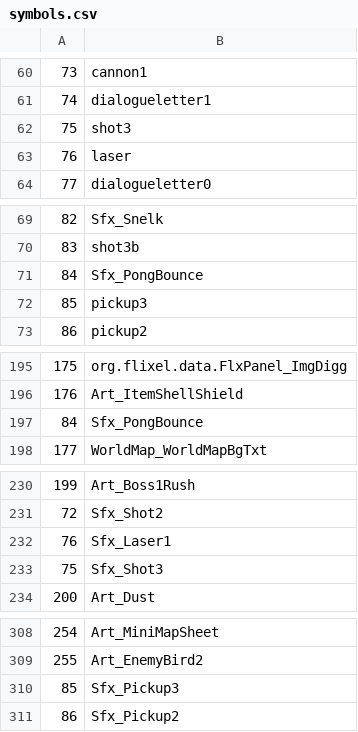
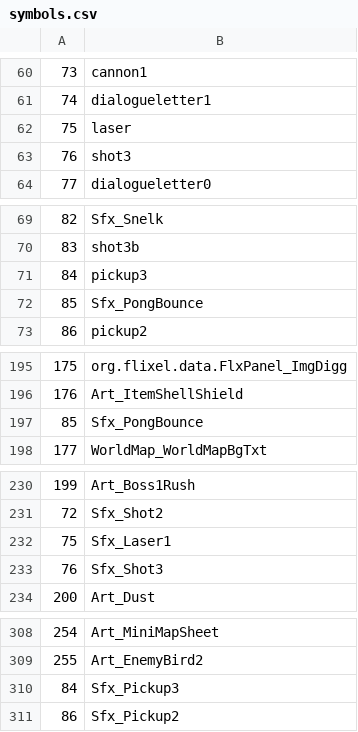
Before and after one commit to dimuslv/Flex-compilable-Snailiad-assets, a CSV file: exports/symbolClass/symbols.csv, drawn as a sheet; only a part is shown, gaps mark what is left out.

```diff
--- a/exports/symbolClass/symbols.csv
+++ b/exports/symbolClass/symbols.csv
@@ -61,4 +61,4 @@
 74;dialogueletter1
-75;shot3
-76;laser
+75;laser
+76;shot3
 77;dialogueletter0
@@ -70,4 +70,4 @@
 83;shot3b
-84;Sfx_PongBounce
-85;pickup3
+84;pickup3
+85;Sfx_PongBounce
 86;pickup2
@@ -196,3 +196,3 @@
 176;Art_ItemShellShield
-84;Sfx_PongBounce
+85;Sfx_PongBounce
 177;WorldMap_WorldMapBgTxt
@@ -231,4 +231,4 @@
 72;Sfx_Shot2
-76;Sfx_Laser1
-75;Sfx_Shot3
+75;Sfx_Laser1
+76;Sfx_Shot3
 200;Art_Dust
@@ -309,3 +309,3 @@
 255;Art_EnemyBird2
-85;Sfx_Pickup3
+84;Sfx_Pickup3
 86;Sfx_Pickup2
```
Also changed, not shown: 32 other files.
